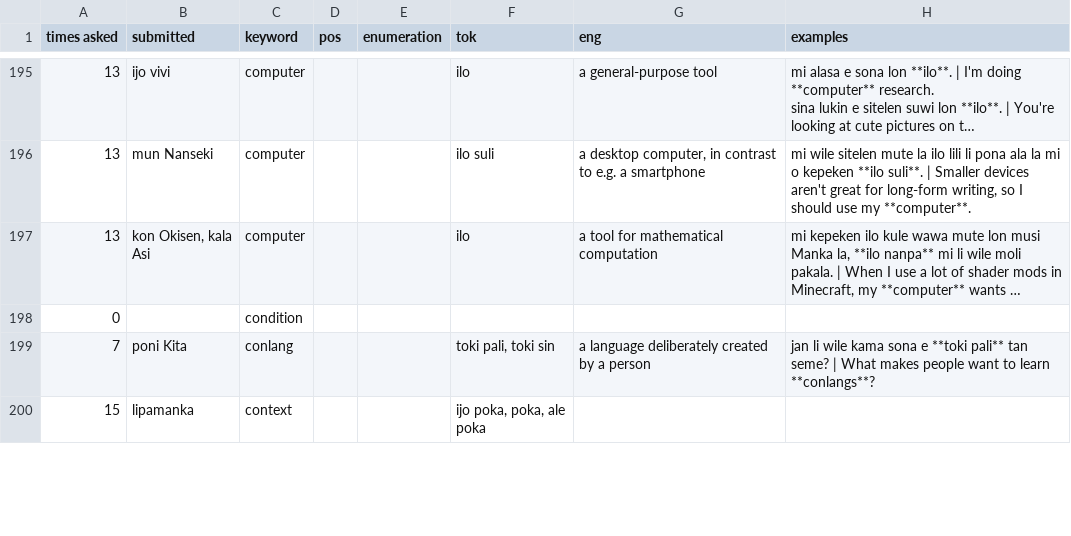
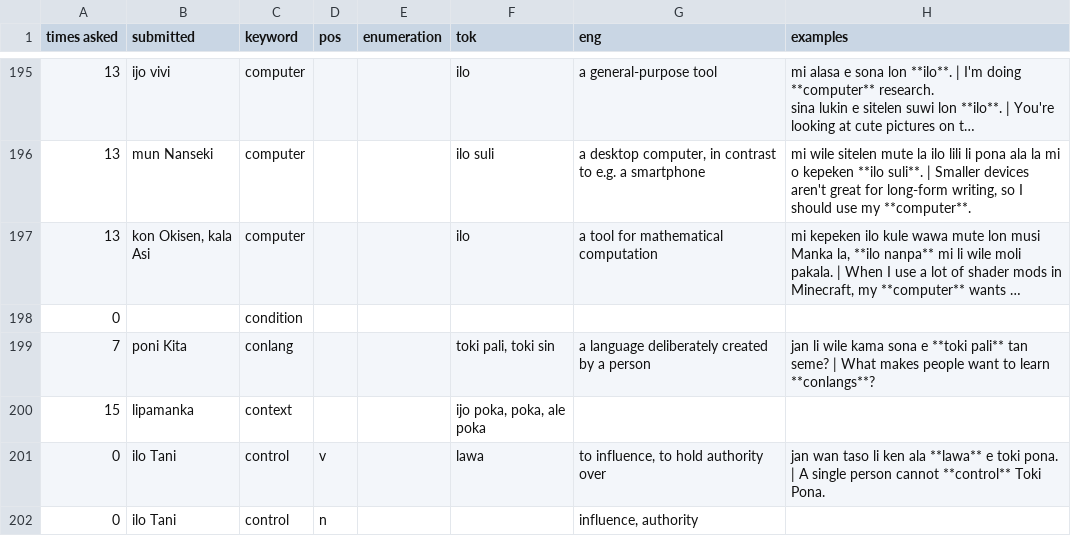
Before and after one commit to pona-la/kemeka.pona.la, a CSV file: data/definitions.csv, drawn as a sheet; only a part is shown, gaps mark what is left out; long unchanged cells end in …; the diff covers the shown part only; the diff names each change by its address in the sheet, - before the commit and + after, or states it on an @@ line.

```diff
--- a/data/definitions.csv
+++ b/data/definitions.csv
+row 201: 0 | ilo Tani | control | v |  | lawa | to influence, to hold authority over | jan wan taso li ken ala **lawa** e toki pona. | A single person cannot **control** Toki Pona.
+row 202: 0 | ilo Tani | control | n |  |  | influence, authority
```
Also changed, not shown: 13 added rows, 4 removed rows, 5 moved rows and 36 edited cells elsewhere in this file.
